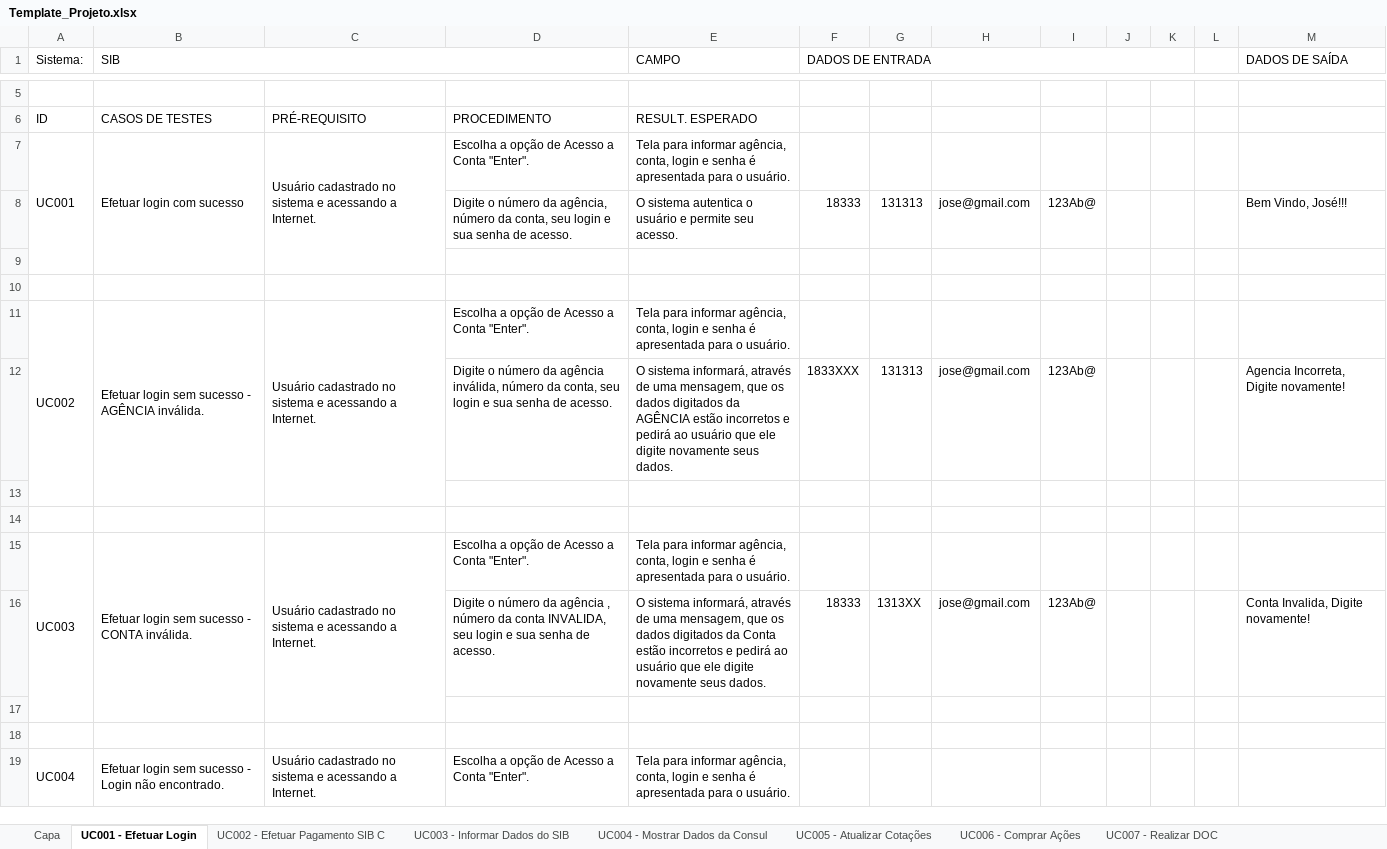
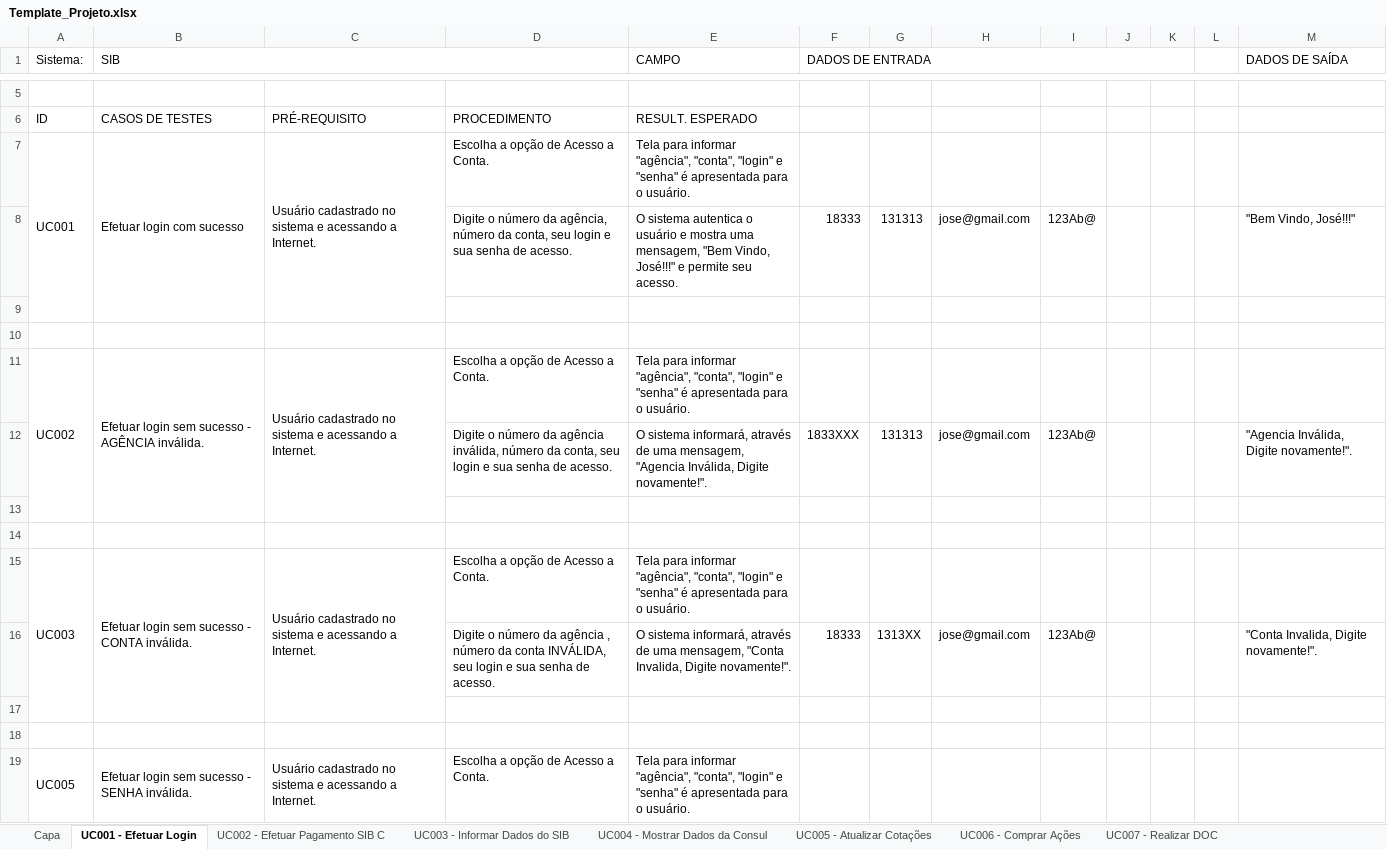
Before and after one commit to josimarpe/SIB, an Excel workbook: Requisitos/Template_Projeto.xlsx, sheet UC001 - Efetuar Login, drawn as a sheet; only a part is shown, gaps mark what is left out; values as stored, in another font and other column widths than the file's, no cell formats; conditional formats not drawn; the diff covers the shown part only; the diff names each change by its address in the sheet, - before the commit and + after, or states it on an @@ line.

Commit message:
Commit UC001 pronto

```diff
--- a/Requisitos/Template_Projeto.xlsx (sheet UC001 - Efetuar Login)
+++ b/Requisitos/Template_Projeto.xlsx (sheet UC001 - Efetuar Login)
-D7: Escolha a opção de Acesso a Conta "Enter".
+D7: Escolha a opção de Acesso a Conta.
-E7 (CAMPO): …para informar agência, conta, login e senha é apresentada…
+E7 (CAMPO): …para informar "agência", "conta", "login" e "senha" é apresentada…
-E8 (CAMPO): …usuário e permite seu…
+E8 (CAMPO): …usuário e mostra uma mensagem, "Bem Vindo, José!!!" e permite seu…
-M8 (DADOS DE SAÍDA): Bem Vindo, José!!!
+M8 (DADOS DE SAÍDA): "Bem Vindo, José!!!"
-D11: Escolha a opção de Acesso a Conta "Enter".
+D11: Escolha a opção de Acesso a Conta.
-E11 (CAMPO): …para informar agência, conta, login e senha é apresentada…
+E11 (CAMPO): …para informar "agência", "conta", "login" e "senha" é apresentada…
-E12 (CAMPO): …uma mensagem, que os dados digitados da AGÊNCIA estão incorretos e pedirá ao usuário que ele digite novamente seus dados.
+E12 (CAMPO): …uma mensagem, "Agencia Inválida, Digite novamente!".
-M12 (DADOS DE SAÍDA): Agencia Incorreta, Digite novamente!
+M12 (DADOS DE SAÍDA): "Agencia Inválida, Digite novamente!".
-D15: Escolha a opção de Acesso a Conta "Enter".
+D15: Escolha a opção de Acesso a Conta.
-E15 (CAMPO): …para informar agência, conta, login e senha é apresentada…
+E15 (CAMPO): …para informar "agência", "conta", "login" e "senha" é apresentada…
-D16: …da conta INVALIDA, seu login…
+D16: …da conta INVÁLIDA, seu login…
-E16 (CAMPO): …uma mensagem, que os dados digitados da Conta estão incorretos e pedirá ao usuário que ele digite novamente seus dados.
+E16 (CAMPO): …uma mensagem, "Conta Invalida, Digite novamente!".
-M16 (DADOS DE SAÍDA): Conta Invalida, Digite novamente!
+M16 (DADOS DE SAÍDA): "Conta Invalida, Digite novamente!".
-A19 (Sistema:): UC004
+A19 (Sistema:): UC005
-B19 (SIB): …sucesso - Login não encontrado.
+B19 (SIB): …sucesso - SENHA inválida.
-D19: Escolha a opção de Acesso a Conta "Enter".
+D19: Escolha a opção de Acesso a Conta.
-E19 (CAMPO): …para informar agência, conta, login e senha é apresentada…
+E19 (CAMPO): …para informar "agência", "conta", "login" e "senha" é apresentada…
```
Also changed, not shown: 3 added rows, 7 removed rows and 42 edited cells elsewhere in this sheet, cell formats.
